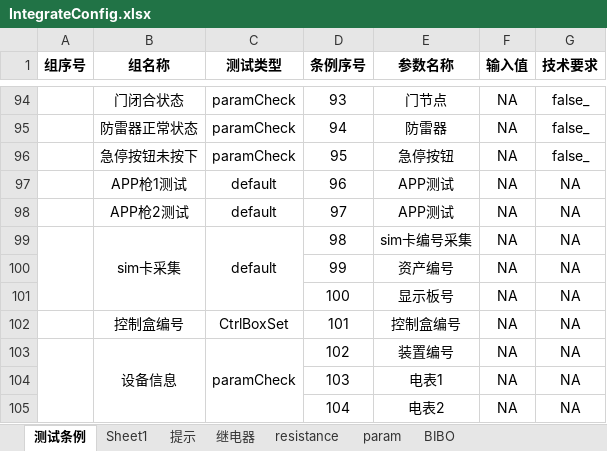
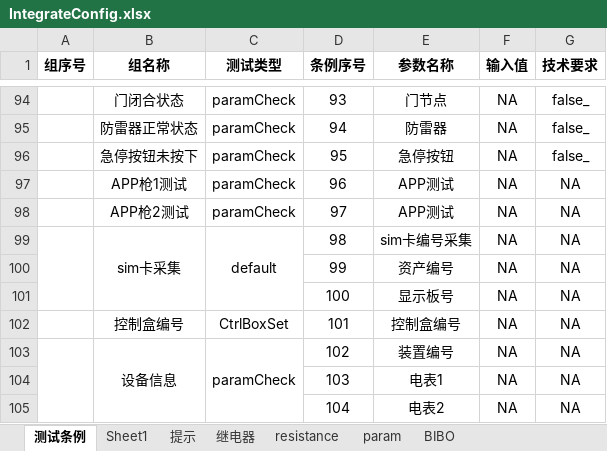
Before and after one commit to newdoublefish/mcmctestsys, an Excel workbook: config/project/Integrate_120KW_megmeet/IntegrateConfig.xlsx, sheet 测试条例, drawn as a sheet; only a part is shown, gaps mark what is left out; values as stored, in another font and other column widths than the file's, no borders; the diff names each change by its address in the sheet, - before the commit and + after, or states it on an @@ line.

```diff
--- a/config/project/Integrate_120KW_megmeet/IntegrateConfig.xlsx (sheet 测试条例)
+++ b/config/project/Integrate_120KW_megmeet/IntegrateConfig.xlsx (sheet 测试条例)
-C97:C98 (测试类型): default
+C97:C98 (测试类型): paramCheck
```
Also changed, not shown: sheet param, config/project/Integrate_120KW_increase/IntegrateConfig.xlsx, 1 other file.
